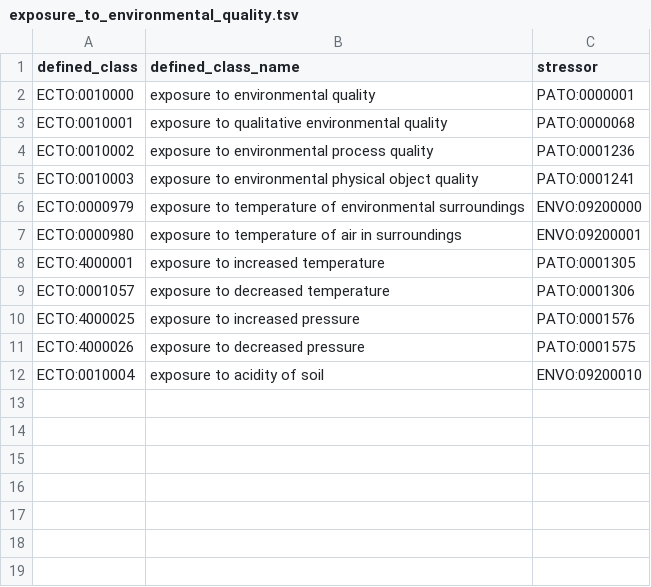
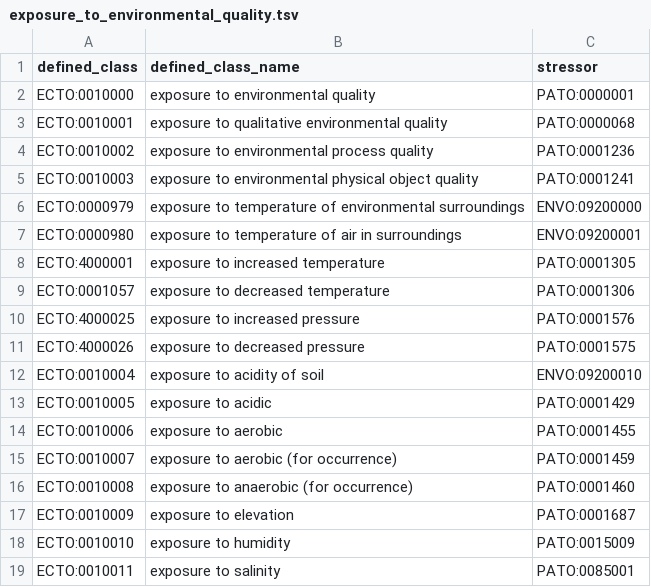
Before and after one commit to EnvironmentOntology/environmental-exposure-ontology, a TSV file: src/patterns/data/default/exposure_to_environmental_quality.tsv, drawn as a sheet.

```diff
--- a/src/patterns/data/default/exposure_to_environmental_quality.tsv
+++ b/src/patterns/data/default/exposure_to_environmental_quality.tsv
@@ -12 +12,8 @@ ECTO:4000026	exposure to decreased pressure	PATO:0001575
 ECTO:0010004	exposure to acidity of soil	ENVO:09200010
+ECTO:0010005	exposure to acidic	PATO:0001429
+ECTO:0010006	exposure to aerobic	PATO:0001455
+ECTO:0010007	exposure to aerobic (for occurrence)	PATO:0001459
+ECTO:0010008	exposure to anaerobic (for occurrence)	PATO:0001460
+ECTO:0010009	exposure to elevation	PATO:0001687
+ECTO:0010010	exposure to humidity	PATO:0015009
+ECTO:0010011	exposure to salinity	PATO:0085001
```
Also changed, not shown: src/patterns/data/default/exposure_to_chemical.tsv, src/patterns/data/default/exposure_to_environmental_material.tsv, 6 other files.
